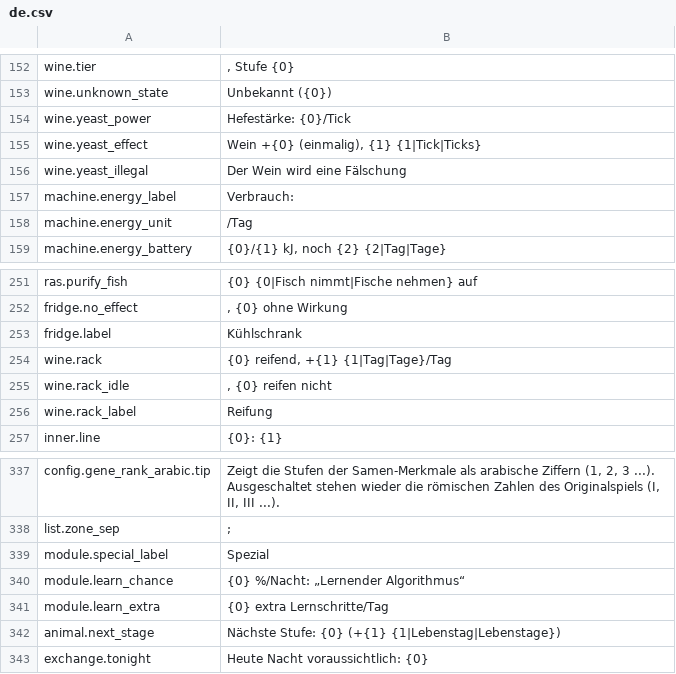
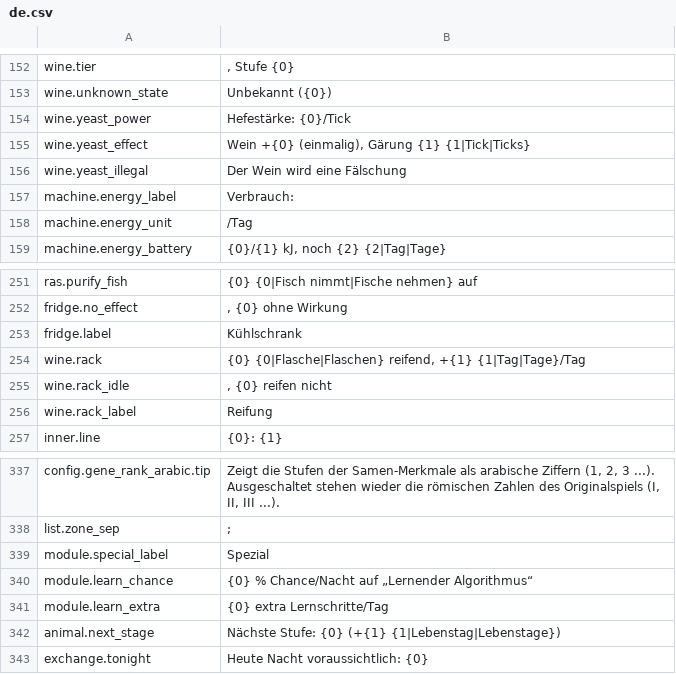
Before and after one commit to Nwflower/item-details, a CSV file: Localization/de.csv, drawn as a sheet; only a part is shown, gaps mark what is left out.

Commit message:
fix(loc): 恢复缩短时丢失的语义，修 ja 助词重叠
语义核对（全量前后对照 + 渲染上下文）发现上轮缩短丢了四类关键信息，恢复：
- module.learn_chance（de/fr/es/pl/ptbr/ru）：恢复「概率/获得」语义——这是色块批注，RequireWidth 放宽框宽即可容纳，本就不折行，无需为长度牺牲语义
- wine.yeast_effect（de/fr/es/ptbr/pl）：恢复「发酵」——否则 {1} ticks 不知何意（zh/ja/ko/ru/it 原本就保留）
- wine.rack（de）：恢复 Flasche/Flaschen 单位——否则计数不知数的是什么
- scratcher.win（fr）：恢复 gain——否则金额不知是奖金
- ja config.tooltip_formatting.tip：原版→元の 时产生「元のの」助词重叠，修正
其余改动经核对均为术语对齐/同义缩写/词序/语法，语义可由 tooltip 上下文完整恢复。校验器 10 语言 OK，离线套件 437 PASS。

```diff
--- a/Localization/de.csv
+++ b/Localization/de.csv
@@ -154,3 +154,3 @@ wine.unknown_state,Unbekannt ({0})
 wine.yeast_power,Hefestärke: {0}/Tick
-wine.yeast_effect,"Wein +{0} (einmalig), {1} {1|Tick|Ticks}"
+wine.yeast_effect,"Wein +{0} (einmalig), Gärung {1} {1|Tick|Ticks}"
 wine.yeast_illegal,Der Wein wird eine Fälschung
@@ -253,3 +253,3 @@ fridge.no_effect,", {0} ohne Wirkung"
 fridge.label,Kühlschrank
-wine.rack,"{0} reifend, +{1} {1|Tag|Tage}/Tag"
+wine.rack,"{0} {0|Flasche|Flaschen} reifend, +{1} {1|Tag|Tage}/Tag"
 wine.rack_idle,", {0} reifen nicht"
@@ -339,3 +339,3 @@ list.zone_sep,"; "
 module.special_label,Spezial
-module.learn_chance,{0} %/Nacht: „Lernender Algorithmus“
+module.learn_chance,{0} % Chance/Nacht auf „Lernender Algorithmus“
 module.learn_extra,{0} extra Lernschritte/Tag
```
Also changed, not shown: Localization/es.csv, Localization/fr.csv, 4 other files.
